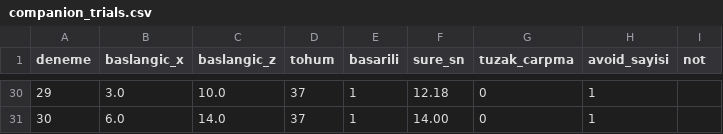
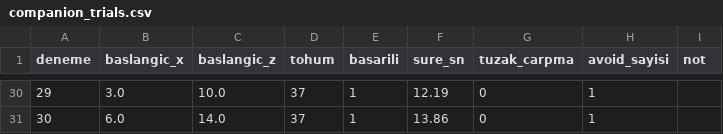
Before and after one commit to alhamtekn/YazLab-I-Proje-1, a CSV file: TestResults/companion_trials.csv, drawn as a sheet; only a part is shown, gaps mark what is left out; the diff covers the shown part only.

```diff
--- a/TestResults/companion_trials.csv
+++ b/TestResults/companion_trials.csv
@@ -30,2 +30,2 @@
-29,3.0,10.0,37,1,12.18,0,1,
-30,6.0,14.0,37,1,14.00,0,1,
+29,3.0,10.0,37,1,12.19,0,1,
+30,6.0,14.0,37,1,13.86,0,1,
```
Also changed, not shown: 17 edited cells elsewhere in this file, 2 other files.
